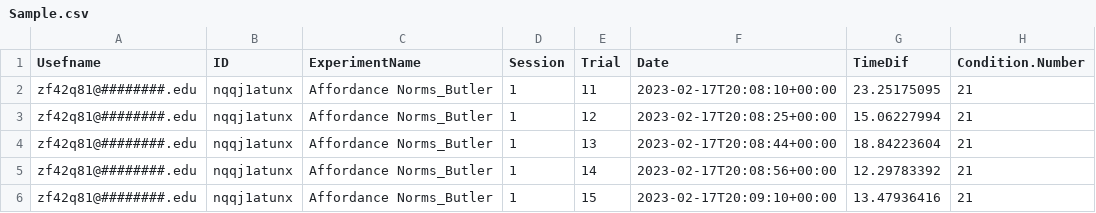
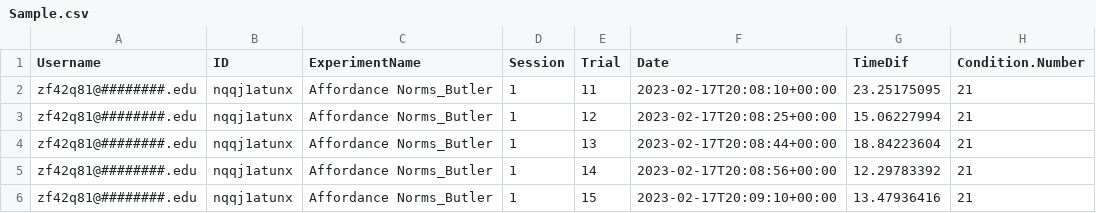
Before and after one commit to npm27/Affordance_Norms_OSF, a CSV file: 4 Example Cleaning Code/Data/Sample.csv, drawn as a sheet; only a part is shown; the diff names each change by its address in the sheet, - before the commit and + after, or states it on an @@ line.

```diff
--- a/4 Example Cleaning Code/Data/Sample.csv
+++ b/4 Example Cleaning Code/Data/Sample.csv
-A1: Usefname
+A1: Username
```
Also changed, not shown: 4 Example Cleaning Code/Sample Cleaned.csv, 4 Example Cleaning Code/spell_checked.csv, 3 other files.
